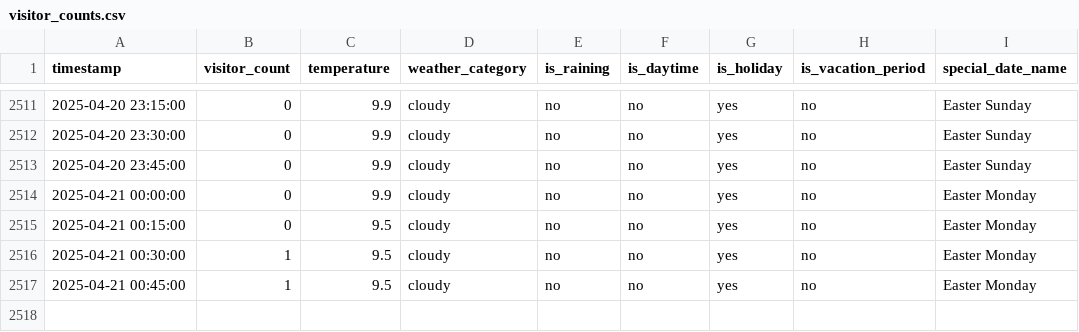
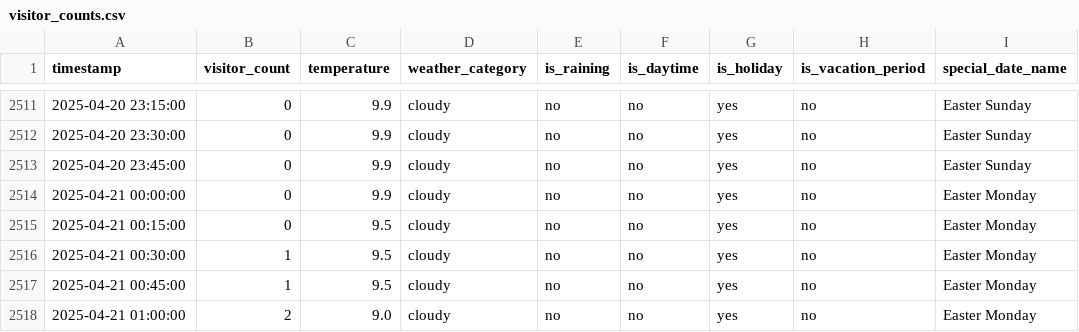
Before and after one commit to MetisPrometheus/datacollector-trimmeriet, a CSV file: data/visitor_counts.csv, drawn as a sheet; only a part is shown, gaps mark what is left out.

```diff
--- a/data/visitor_counts.csv
+++ b/data/visitor_counts.csv
@@ -2517 +2517,2 @@ timestamp,visitor_count,temperature,weather_category,is_raining,is_daytime,is_ho
 2025-04-21 00:45:00,1,9.5,cloudy,no,no,yes,no,Easter Monday
+2025-04-21 01:00:00,2,9.0,cloudy,no,no,yes,no,Easter Monday
```
